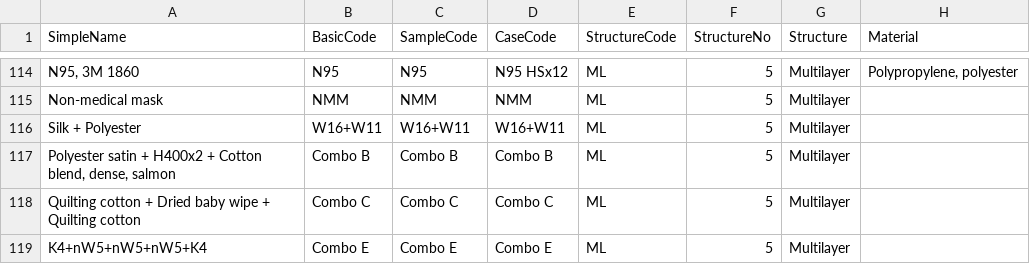
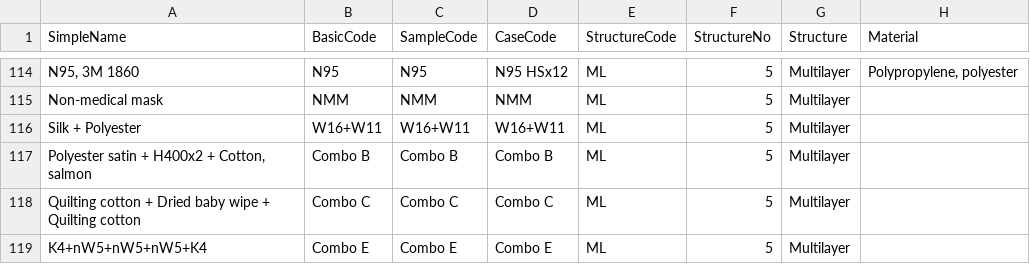
Before and after one commit to tsipkens/fmviz, a CSV file: data/fm.csv, drawn as a sheet; only a part is shown, gaps mark what is left out; the diff names each change by its address in the sheet, - before the commit and + after, or states it on an @@ line.

Commit message:
Update fm.csv

```diff
--- a/data/fm.csv
+++ b/data/fm.csv
-A117 (SimpleName): …H400x2 + Cotton blend, dense, salmon
+A117 (SimpleName): …H400x2 + Cotton, salmon
```
